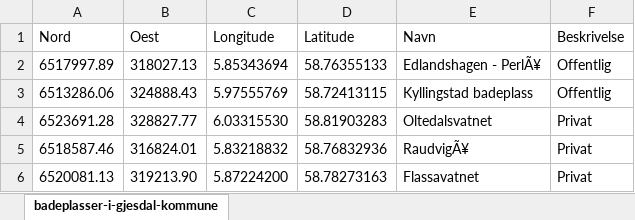
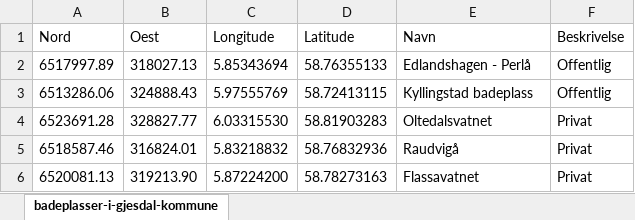
Before and after one commit to malinoien/Nettside_Gjesdal, an Excel workbook: Datasett/badeplasser-i-gjesdal-kommune.xlsx, sheet badeplasser-i-gjesdal-kommune, drawn as a sheet; values as stored, in another font and other column widths than the file's, no borders; the diff names each change by its address in the sheet, - before the commit and + after, or states it on an @@ line.

```diff
--- a/Datasett/badeplasser-i-gjesdal-kommune.xlsx (sheet badeplasser-i-gjesdal-kommune)
+++ b/Datasett/badeplasser-i-gjesdal-kommune.xlsx (sheet badeplasser-i-gjesdal-kommune)
-E2 (Navn): Edlandshagen - PerlÃ¥
+E2 (Navn): Edlandshagen - Perlå
-E5 (Navn): RaudvigÃ¥
+E5 (Navn): Raudvigå
```
Also changed, not shown: Datasett/avfallspunkter.gjesdal.kommune.xlsx, Datasett/grillplasser-i-gjesdal-kommune.xlsx, 7 other files.
